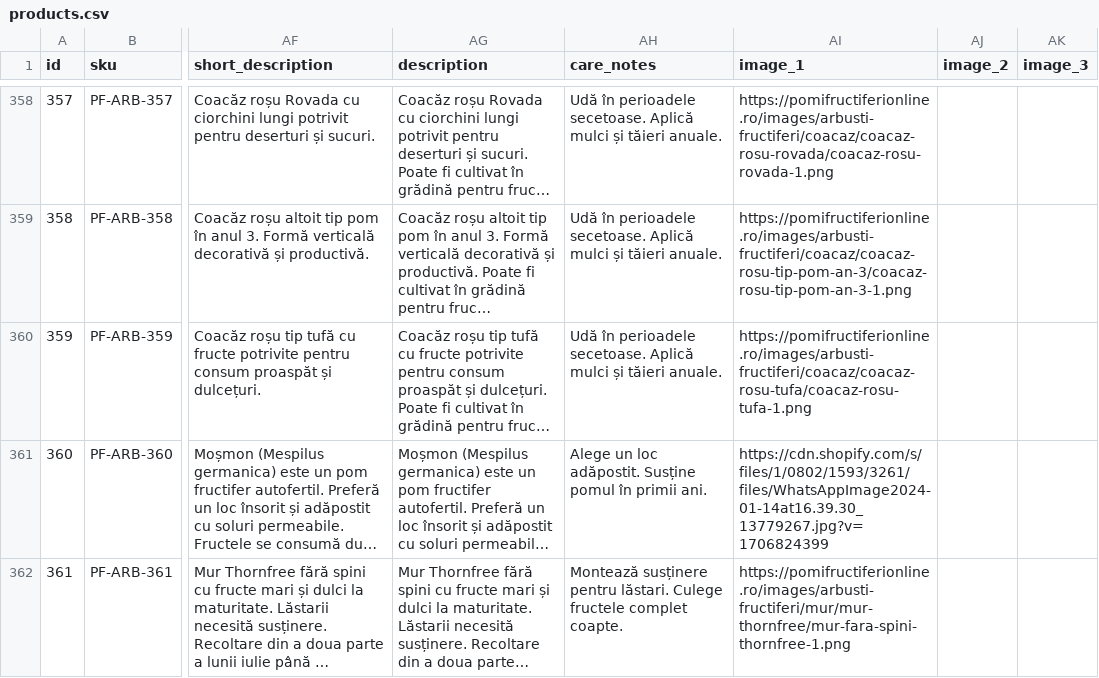
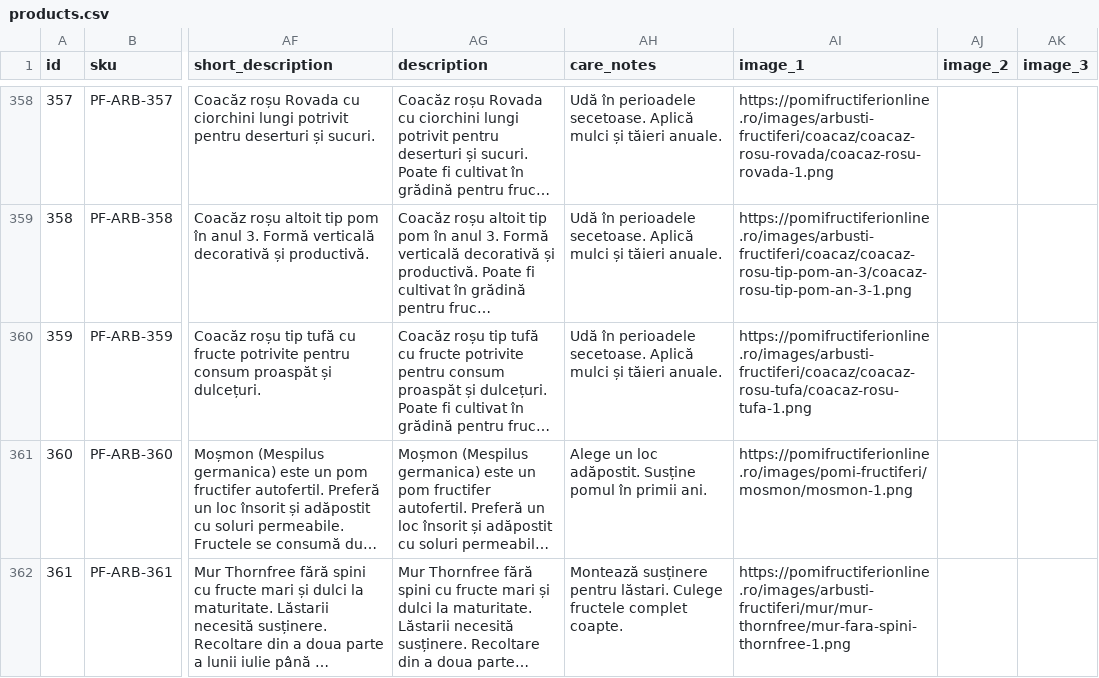
Before and after one commit to ionitadelia2-hub/pomi-fructiferi-online, a CSV file: src/data/products.csv, drawn as a sheet; only a part is shown, gaps mark what is left out; long unchanged cells end in …; the diff names each change by its address in the sheet, - before the commit and + after, or states it on an @@ line.

Commit message:
Update products.csv with new Moșmon entry

```diff
--- a/src/data/products.csv
+++ b/src/data/products.csv
-AI361 (image_1): https://cdn.shopify.com/s/files/1/0802/1593/3261/files/WhatsAppImage2024-01-14at16.39.30_13779267.jpg?v=1706824399
+AI361 (image_1): https://pomifructiferionline.ro/images/pomi-fructiferi/mosmon/mosmon-1.png
```
